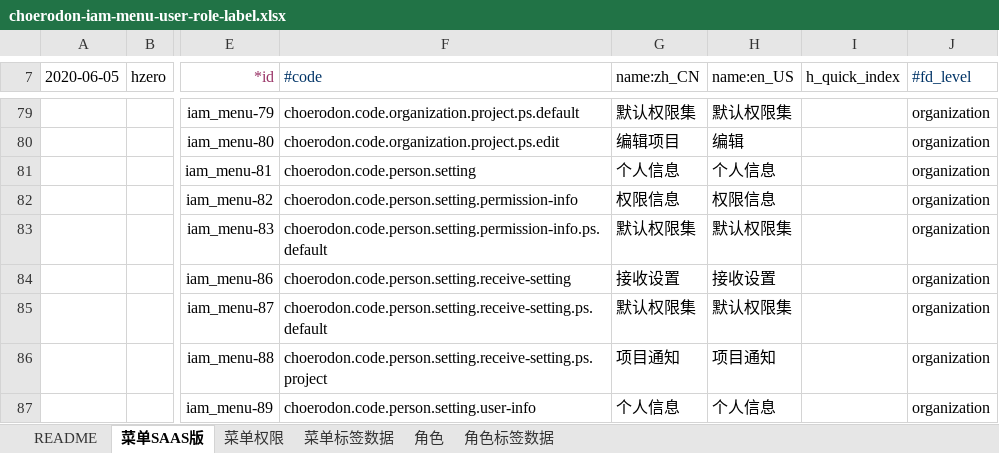
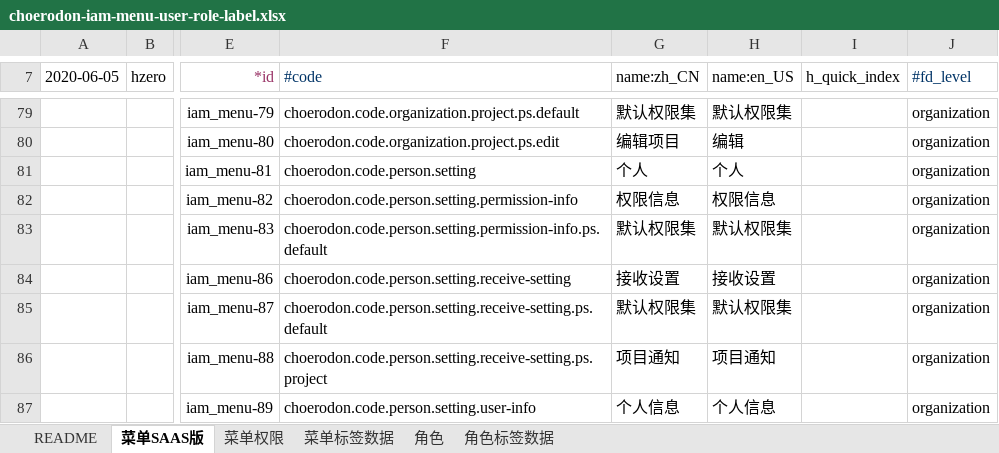
Before and after one commit to open-hand/choerodon-iam, an Excel workbook: src/main/resources/script/db/init-data/hzero_platform/hzero_platform/choerodon-iam-menu-user-role-label.xlsx, sheet 菜单SAAS版, drawn as a sheet; only a part is shown, gaps mark what is left out; values as stored, in another font and other column widths than the file's, no borders; the diff names each change by its address in the sheet, - before the commit and + after, or states it on an @@ line.

Commit message:
[FIX]修改个人信息菜单文案

```diff
--- a/src/main/resources/script/db/init-data/hzero_platform/hzero_platform/choerodon-iam-menu-user-role-label.xlsx (sheet 菜单SAAS版)
+++ b/src/main/resources/script/db/init-data/hzero_platform/hzero_platform/choerodon-iam-menu-user-role-label.xlsx (sheet 菜单SAAS版)
-G81 (name:zh_CN): 个人信息
+G81 (name:zh_CN): 个人
-H81 (name:en_US): 个人信息
+H81 (name:en_US): 个人
```
